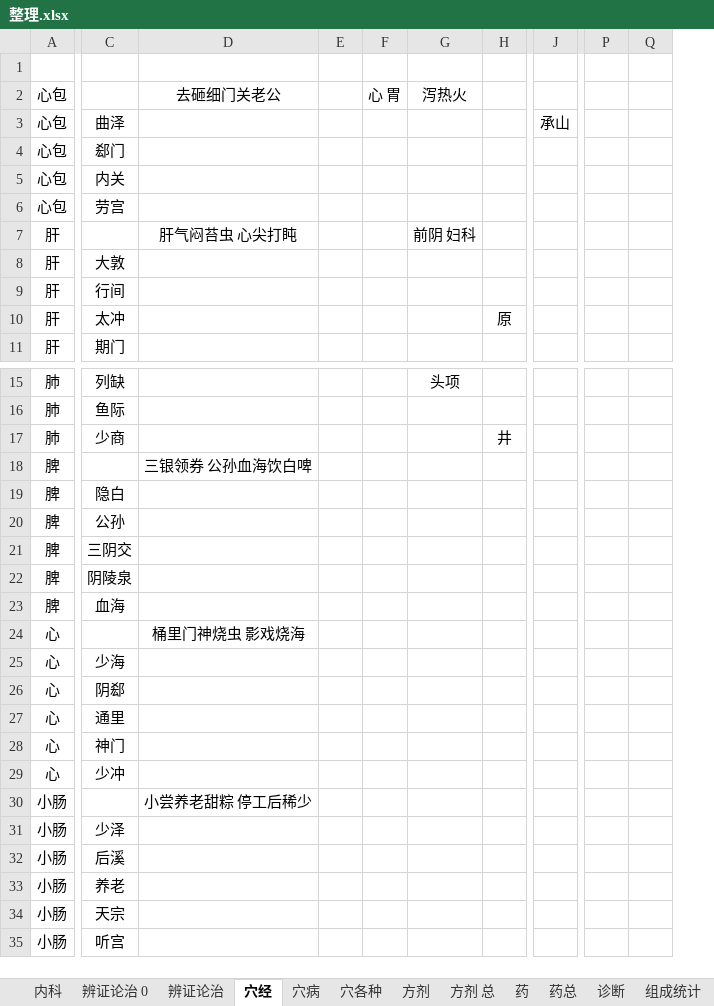
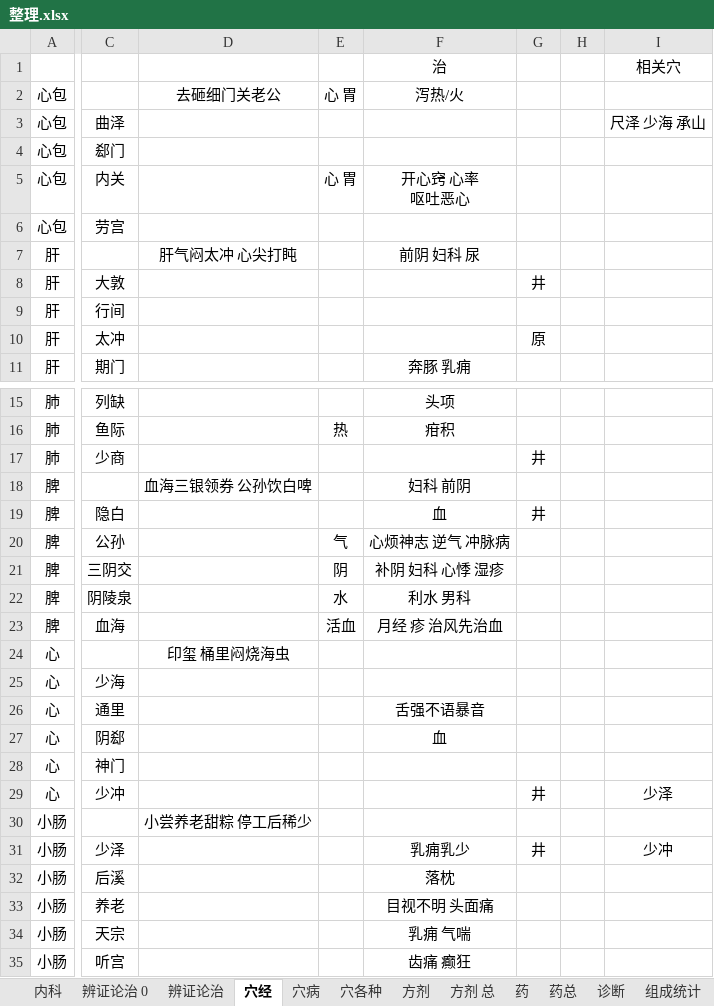
Before and after one commit to Flame57/yikao, an Excel workbook: 整理.xlsx, sheet 穴经, drawn as a sheet; only a part is shown, gaps mark what is left out; values as stored, in another font and other column widths than the file's, no borders; removed rows and columns are numbered as before the commit, all else as after; ↵ is a line break in a cell; the diff covers the shown part only; the diff names each change by its address in the sheet, - before the commit and + after, or states it on an @@ line.

Commit message:
Update 整理.xlsx

```diff
--- a/整理.xlsx (sheet 穴经)
+++ b/整理.xlsx (sheet 穴经)
-column E, empty
-column F, row 2: 心 胃
-column G, rows 2-7: 泻热火 |  |  |  |  | 前阴 妇科; row 15: 头项
+column E, rows 2-5: 心 胃 |  |  | 心 胃; rows 16-23: 热 |  |  |  | 气 | 阴 | 水 | 活血
+column F (治), rows 2-11: 泻热/火 |  |  | 开心窍 心率 ↵ 呕吐恶心 |  | 前阴 妇科 尿 |  |  |  | 奔豚 乳痈; rows 15-23: 头项 | 疳积 |  | 妇科 前阴 | 血 | 心烦神志 逆气 冲脉病 | 补阴 妇科 心悸 湿疹 | 利水 男科 | 月经 疹 治风先治血; rows 27-35: 血 |  |  |  | 乳痈乳少 | 落枕 | 目视不明 头面痛 | 乳痈 气喘 | 齿痛 癫狂
+column H, empty
+column I (相关穴), row 3: 尺泽 少海 承山; rows 29-31: 少泽 |  | 少冲
-column J, row 3: 承山
-column P, empty
-column Q, empty
-D7: 肝气闷苔虫 心尖打盹
+D7: 肝气闷太冲 心尖打盹
-G8: (empty)
+G8: 井
-D18: 三银领券 公孙血海饮白啤
+D18: 血海三银领券 公孙饮白啤
-G19: (empty)
+G19: 井
-D24: 桶里门神烧虫 影戏烧海
+D24: 印玺 桶里闷烧海虫
@@ row 27 moved to row 26: 心 @@
-G29: (empty)
+G29: 井
-G31: (empty)
+G31: 井
```
Also changed, not shown: 6 edited cells elsewhere in this sheet.
